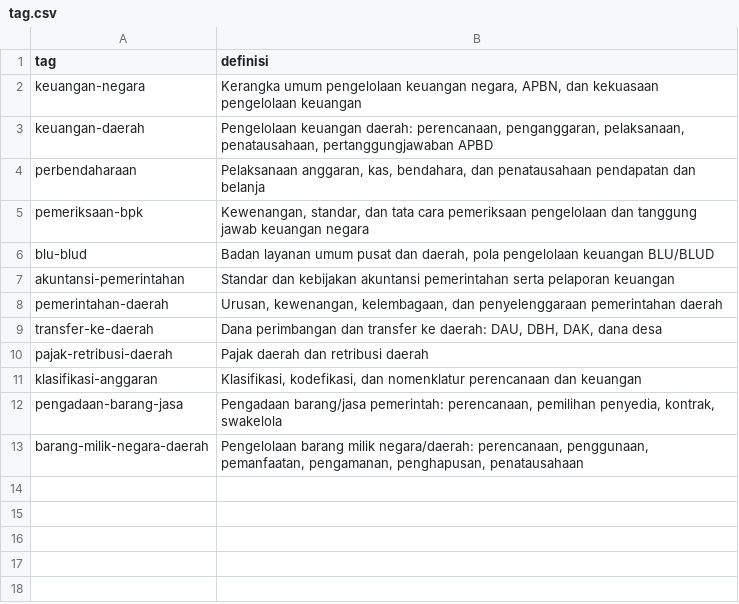
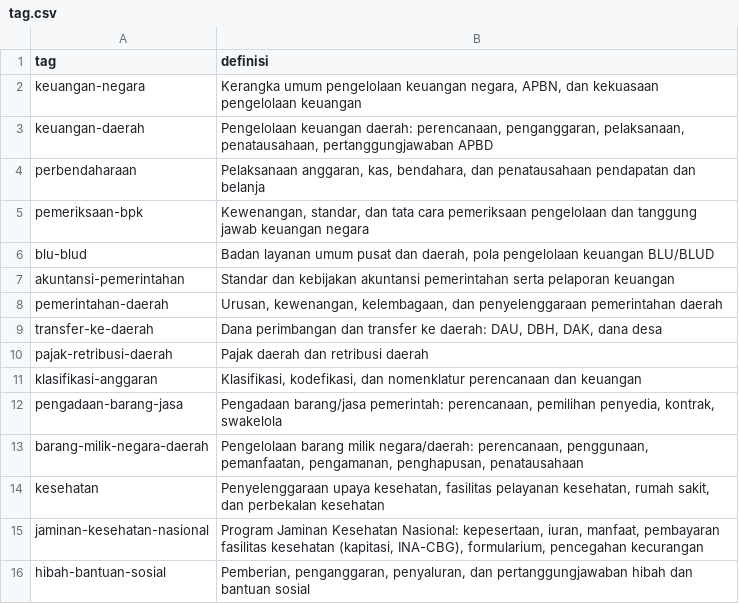
Before and after one commit to primaditra/korpus-pusat, a CSV file: tag.csv, drawn as a sheet.

```diff
--- a/tag.csv
+++ b/tag.csv
@@ -13 +13,4 @@ pengadaan-barang-jasa,"Pengadaan barang/jasa pemerintah: perencanaan, pemilihan
 barang-milik-negara-daerah,"Pengelolaan barang milik negara/daerah: perencanaan, penggunaan, pemanfaatan, pengamanan, penghapusan, penatausahaan"
+kesehatan,"Penyelenggaraan upaya kesehatan, fasilitas pelayanan kesehatan, rumah sakit, dan perbekalan kesehatan"
+jaminan-kesehatan-nasional,"Program Jaminan Kesehatan Nasional: kepesertaan, iuran, manfaat, pembayaran fasilitas kesehatan (kapitasi, INA-CBG), formularium, pencegahan kecurangan"
+hibah-bantuan-sosial,"Pemberian, penganggaran, penyaluran, dan pertanggungjawaban hibah dan bantuan sosial"
```
Also changed, not shown: katalog.csv.
